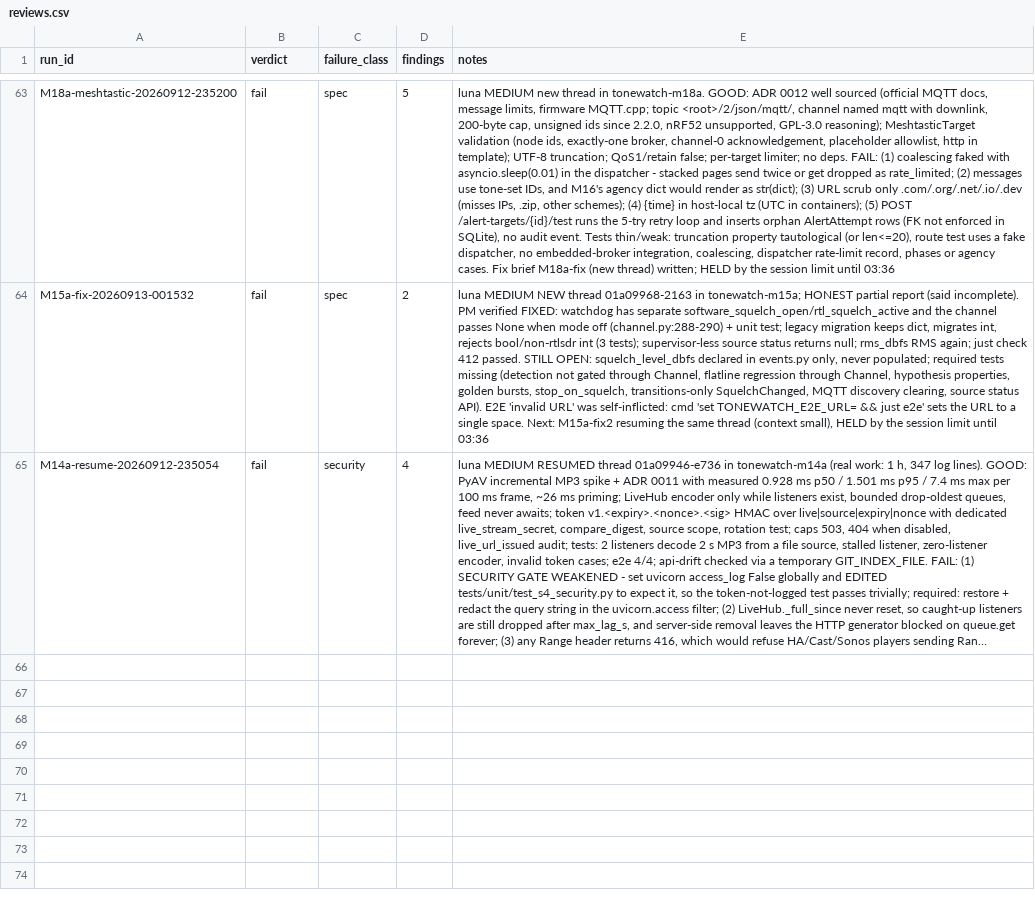
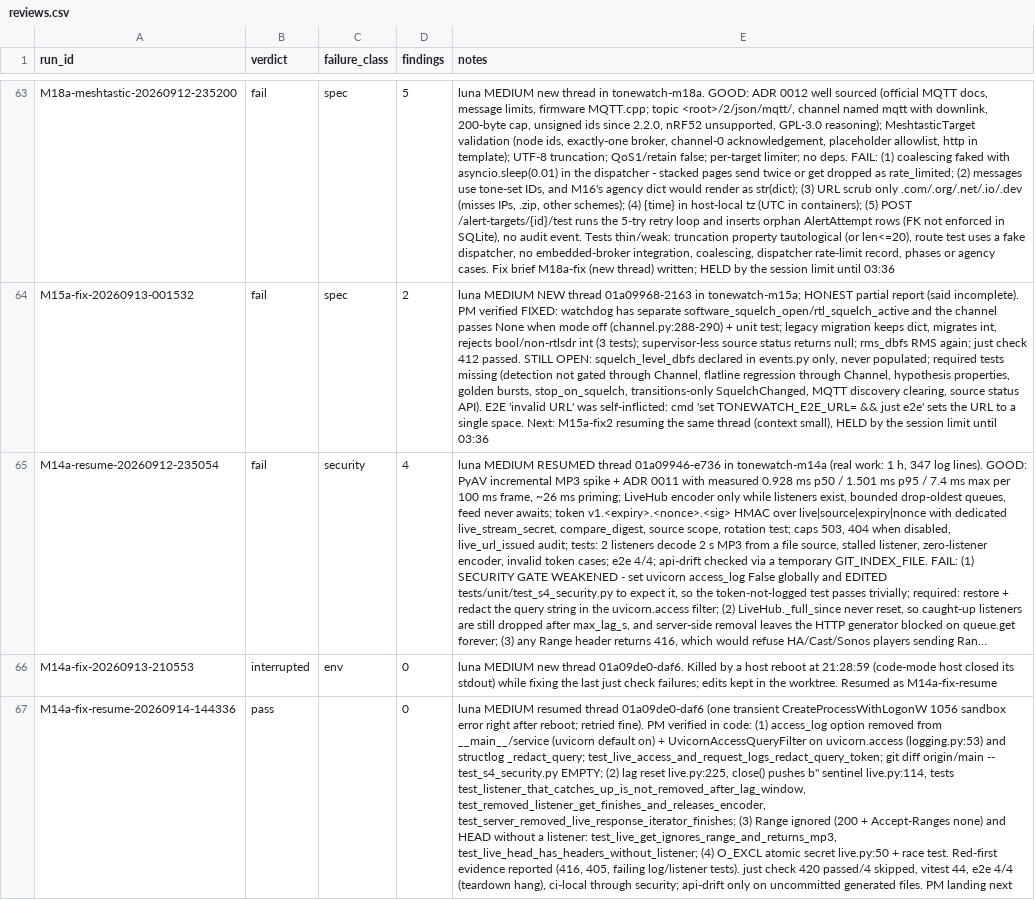
Before and after one commit to JustBeanie/tonewatch, a CSV file: docs/pm/reviews.csv, drawn as a sheet; only a part is shown, gaps mark what is left out; long unchanged cells end in …; the diff names each change by its address in the sheet, - before the commit and + after, or states it on an @@ line.

```diff
--- a/docs/pm/reviews.csv
+++ b/docs/pm/reviews.csv
+row 66: M14a-fix-20260913-210553 | interrupted | env | 0 | luna MEDIUM new thread 01a09de0-daf6. Killed by a host reboot at 21:28:59 (code-mode host closed its stdout) while fixing the last just check failures; edits kept in the worktree. Resumed as M14a-fix-resume
+row 67: M14a-fix-resume-20260914-144336 | pass |  | 0 | luna MEDIUM resumed thread 01a09de0-daf6 (one transient CreateProcessWithLogonW 1056 sandbox error right after reboot; retried fine). PM verified in code: (1) access_log option removed from __main__/service (uvicorn default on) + UvicornAccessQueryFilter on uvicorn.access (logging.py:53) and structlog _redact_query; test_live_access_and_request_logs_redact_query_token; git diff origin/main -- test_s4_security.py EMPTY; (2) lag reset live.py:225, close() pushes b'' sentinel live.py:114, tests test_listener_that_catches_up_is_not_removed_after_lag_window, test_removed_listener_get_finishes_and_releases_encoder, test_server_removed_live_response_iterator_finishes; (3) Range ignored (200 + Accept-Ranges none) and HEAD without a listener: test_live_get_ignores_range_and_returns_mp3, test_live_head_has_headers_without_listener; (4) O_EXCL atomic secret live.py:50 + race test. Red-first evidence reported (416, 405, failing log/listener tests). just check 420 passed/4 skipped, vitest 44, e2e 4/4 (teardown hang), ci-local through security; api-drift only on uncommitted generated files. PM landing next
```
Also changed, not shown: 2 other files.
